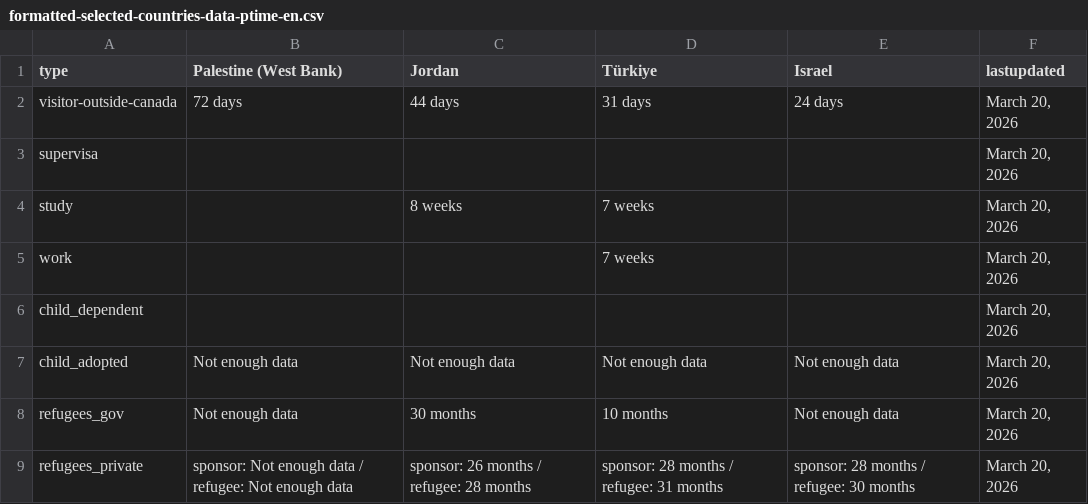
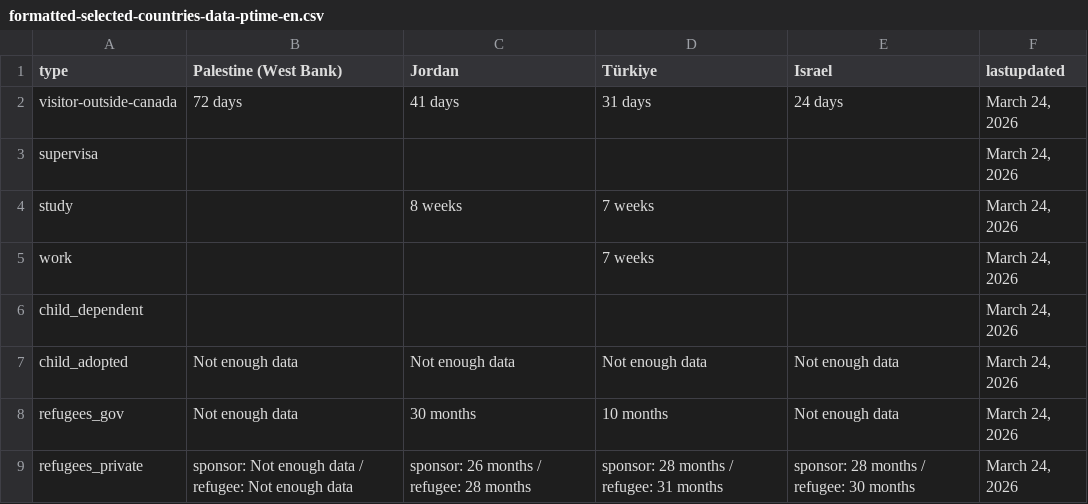
Before and after one commit to tinng81/cic-processing-times, a CSV file: formatted-selected-countries-data-ptime-en.csv, drawn as a sheet.

Commit message:
Flat: latest data (2026-03-25T00:26:15.830Z) {   "date": "2026-03-25T00:26:15.830Z",   "files": [     {       "name": "data-ptime-en.csv",       "deltaBytes": -5,       "source": "https://www.canada.ca/content/dam/ircc/documents/json/data-ptime-en.json"     },     {       "name": "data-ptime-en.json",       "deltaBytes": -1,       "source": "https://www.canada.ca/content/dam/ircc/documents/json/data-ptime-en.json"     },     {       "name": "formatted-data-ptime-en.csv",       "deltaBytes": -5,       "source": "https://www.canada.ca/content/dam/ircc/documents/json/data-ptime-en.json"     },     {       "name": "formatted-selected-countries-data-ptime-en.csv",       "deltaBytes": 0,       "source": "https://www.canada.ca/content/dam/ircc/documents/json/data-ptime-en.json"     },     {       "name": "data-ptime-non-country-en.csv",       "deltaBytes": 0,       "source": "https://www.canada.ca/content/dam/ircc/documents/json/data-ptime-non-country-en.json"     },     {       "name": "data-ptime-non-country-en.json",       "deltaBytes": 0,       "source": "https://www.canada.ca/content/dam/ircc/documents/json/data-ptime-non-country-en.json"     }   ] }

```diff
--- a/formatted-selected-countries-data-ptime-en.csv
+++ b/formatted-selected-countries-data-ptime-en.csv
@@ -1,9 +1,9 @@
 type,Palestine (West Bank),Jordan,Türkiye,Israel,lastupdated
-visitor-outside-canada,72 days,44 days,31 days,24 days,"March 20, 2026"
-supervisa,,,,,"March 20, 2026"
-study,,8 weeks,7 weeks,,"March 20, 2026"
-work,,,7 weeks,,"March 20, 2026"
-child_dependent,,,,,"March 20, 2026"
-child_adopted,Not enough data,Not enough data,Not enough data,Not enough data,"March 20, 2026"
-refugees_gov,Not enough data,30 months,10 months,Not enough data,"March 20, 2026"
-refugees_private,sponsor: Not enough data / refugee: Not enough data,sponsor: 26 months / refugee: 28 months,sponsor: 28 months / refugee: 31 months,sponsor: 28 months / refugee: 30 months,"March 20, 2026"
+visitor-outside-canada,72 days,41 days,31 days,24 days,"March 24, 2026"
+supervisa,,,,,"March 24, 2026"
+study,,8 weeks,7 weeks,,"March 24, 2026"
+work,,,7 weeks,,"March 24, 2026"
+child_dependent,,,,,"March 24, 2026"
+child_adopted,Not enough data,Not enough data,Not enough data,Not enough data,"March 24, 2026"
+refugees_gov,Not enough data,30 months,10 months,Not enough data,"March 24, 2026"
+refugees_private,sponsor: Not enough data / refugee: Not enough data,sponsor: 26 months / refugee: 28 months,sponsor: 28 months / refugee: 31 months,sponsor: 28 months / refugee: 30 months,"March 24, 2026"
```
Also changed, not shown: data-ptime-en.csv, data-ptime-non-country-en.csv, 3 other files.
